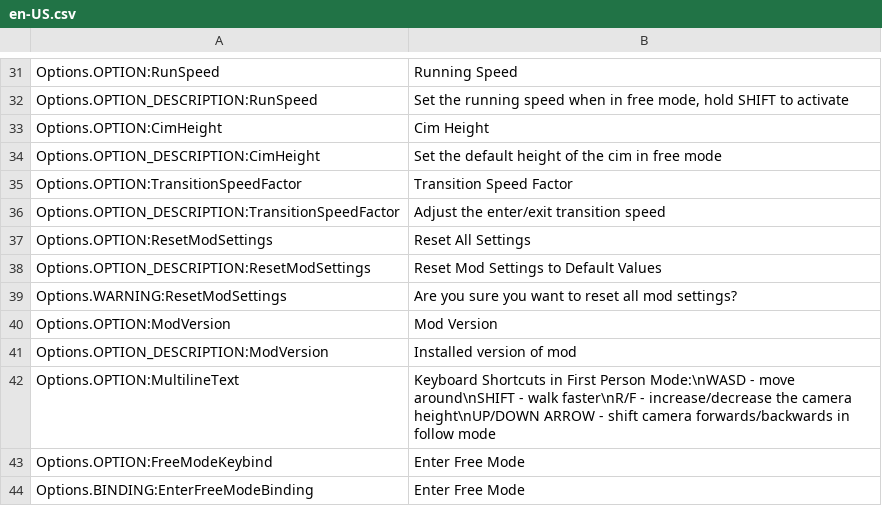
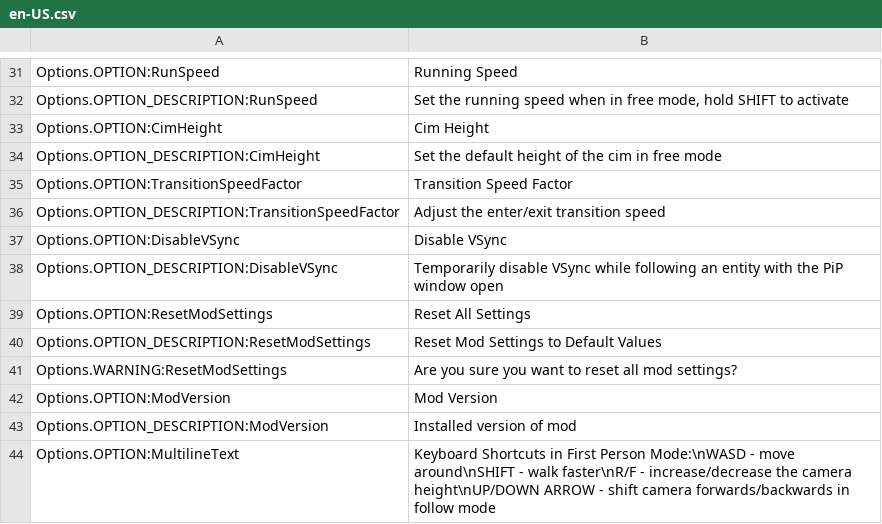
Before and after one commit to Cgameworld/FirstPersonCameraContinued, a CSV file: l10n/en-US.csv, drawn as a sheet; only a part is shown, gaps mark what is left out; the shorter side is filled out with more unchanged rows.

Commit message:
fix for pip skipping effect, disable vsync when pip open/in follow view

```diff
--- a/l10n/en-US.csv
+++ b/l10n/en-US.csv
@@ -36,2 +36,4 @@
 "Options.OPTION_DESCRIPTION:TransitionSpeedFactor","Adjust the enter/exit transition speed"
+"Options.OPTION:DisableVSync","Disable VSync"
+"Options.OPTION_DESCRIPTION:DisableVSync","Temporarily disable VSync while following an entity with the PiP window open"
 "Options.OPTION:ResetModSettings","Reset All Settings"
```
Also changed, not shown: 3 other files.
